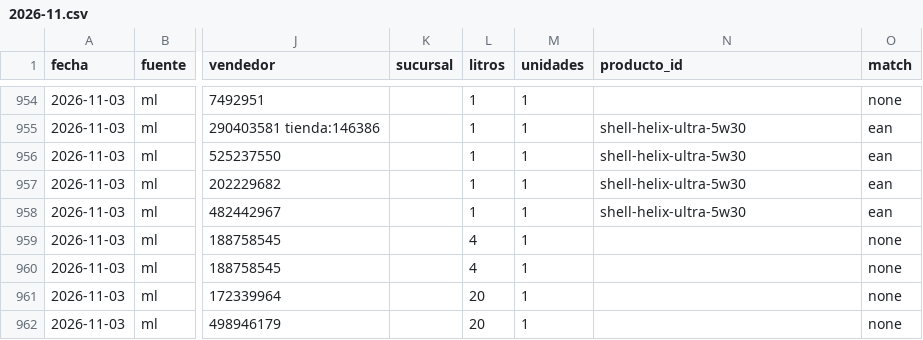
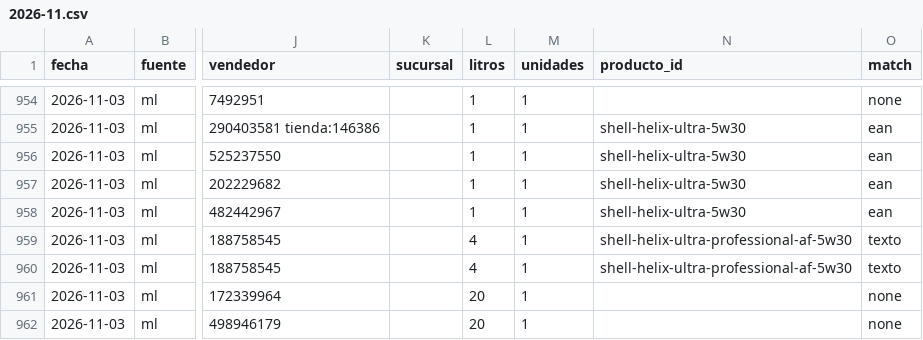
Before and after one commit to noguerafran-alt/LUBRICANTES, a CSV file: data/obs/2026-11.csv, drawn as a sheet; only a part is shown, gaps mark what is left out; the diff names each change by its address in the sheet, - before the commit and + after, or states it on an @@ line.

```diff
--- a/data/obs/2026-11.csv
+++ b/data/obs/2026-11.csv
-N959:N960 (producto_id): (empty)
+N959:N960 (producto_id): shell-helix-ultra-professional-af-5w30
-O959:O960 (match): none
+O959:O960 (match): texto
```
Also changed, not shown: seed/alias.csv, 2 other files.
